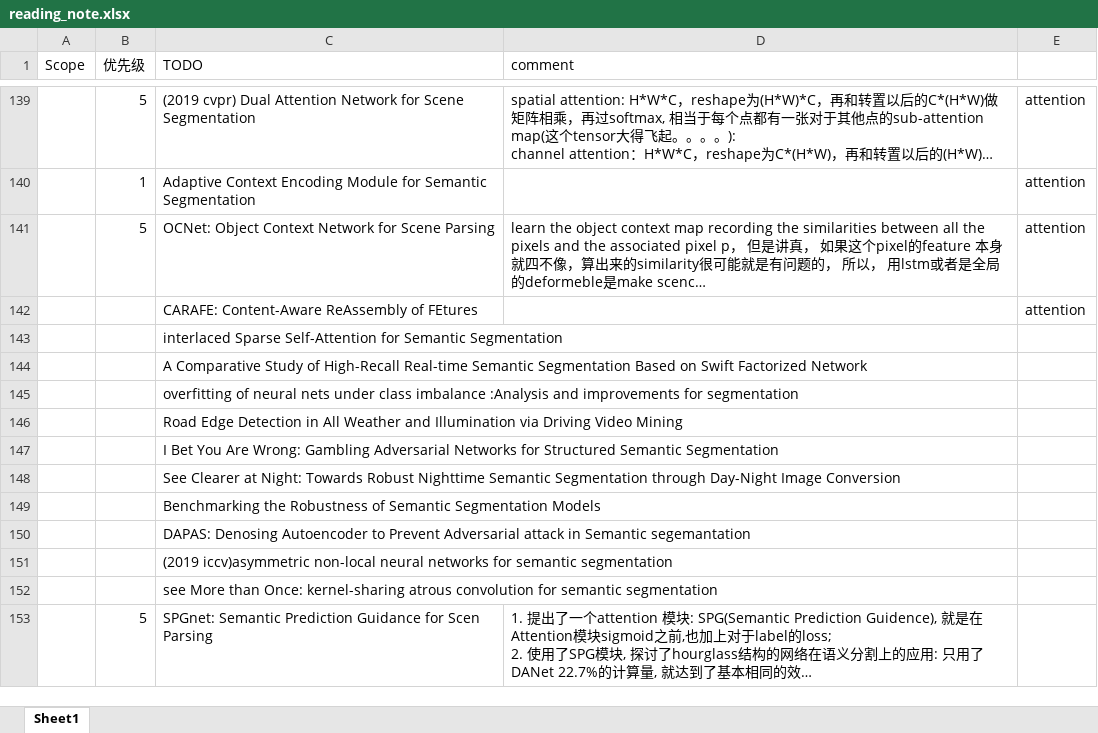
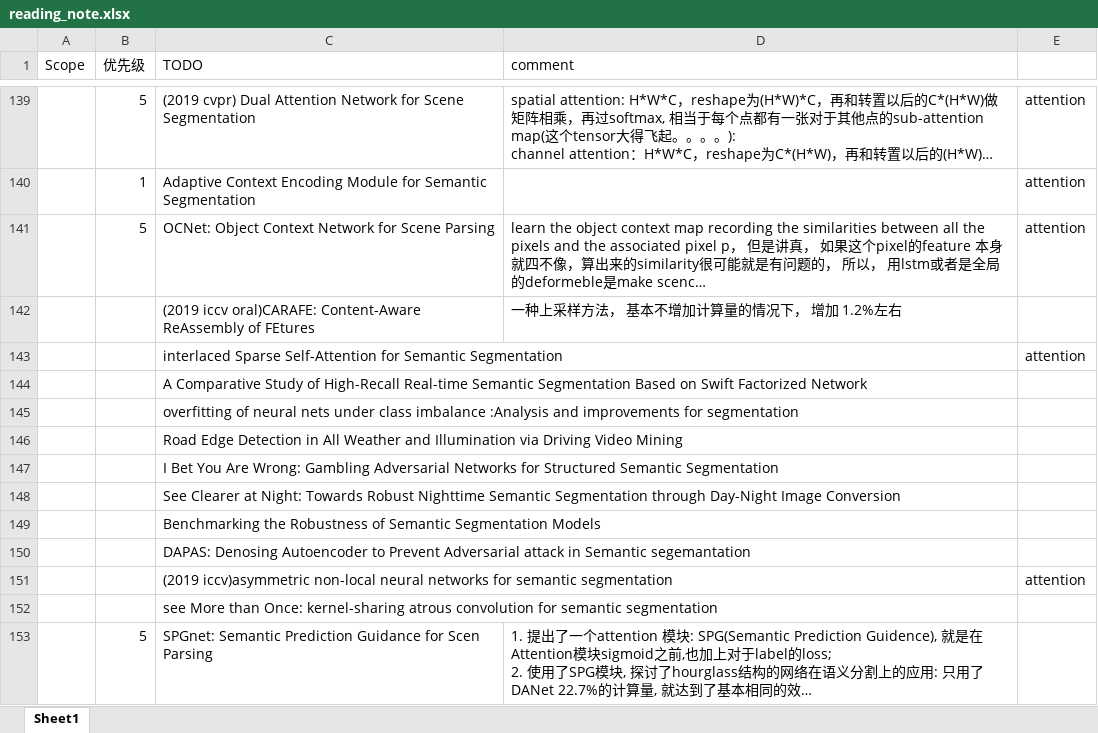
Before and after one commit to youchaoqin/reading_notes, an Excel workbook: reading_note.xlsx, sheet Sheet1, drawn as a sheet; only a part is shown, gaps mark what is left out; long unchanged cells end in …; values as stored, in another font and other column widths than the file's, no cell formats; conditional formats not drawn; removed rows and columns are numbered as before the commit, all else as after; the diff names each change by its address in the sheet, - before the commit and + after, or states it on an @@ line.

Commit message:
add some papers

```diff
--- a/reading_note.xlsx (sheet Sheet1)
+++ b/reading_note.xlsx (sheet Sheet1)
-row 142:  |  | CARAFE: Content-Aware ReAssembly of FEtures |  | attention
+row 142:  |  | (2019 iccv oral)CARAFE: Content-Aware ReAssembly of FEtures | 一种上采样方法， 基本不增加计算量的情况下， 增加 1.2%左右
-E143: (empty)
+E143: attention
-E151: (empty)
+E151: attention
```
Also changed, not shown: cell formats.
